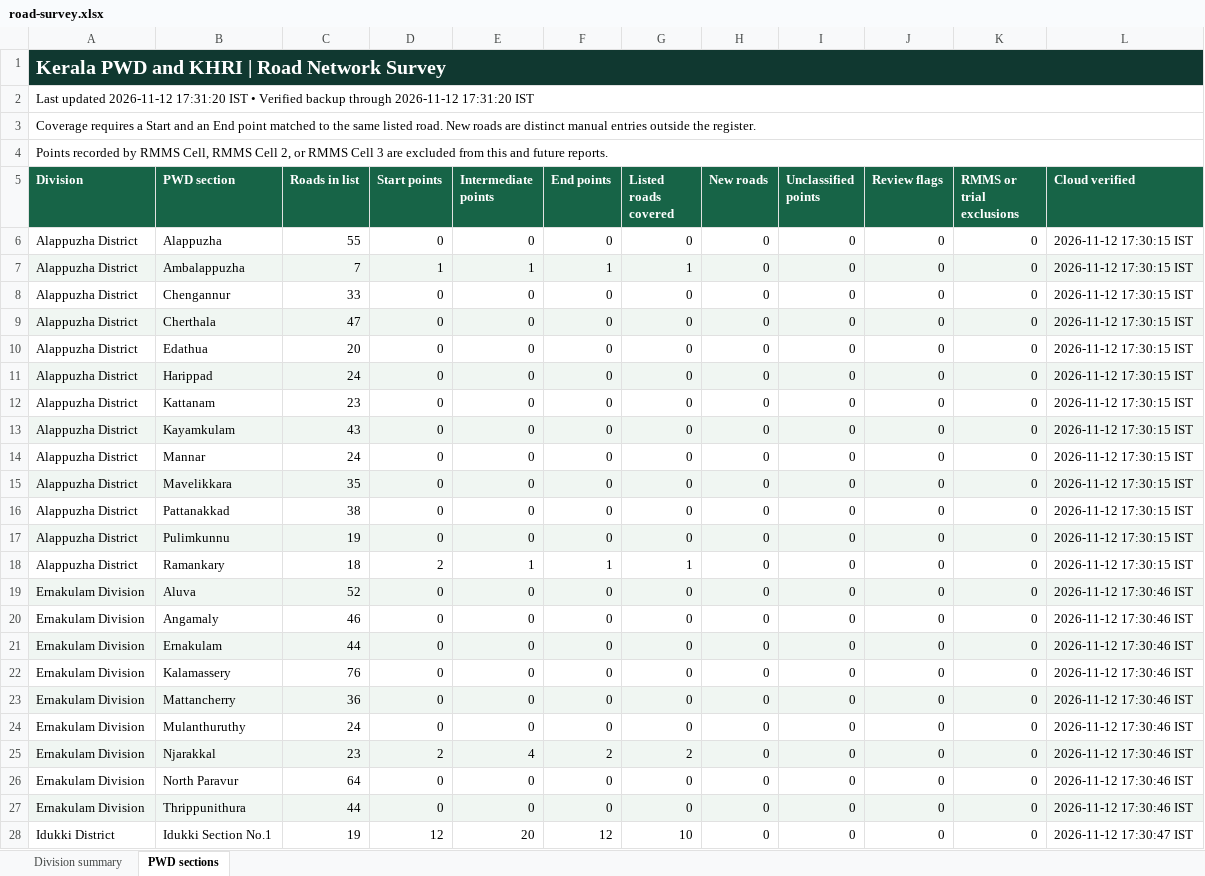
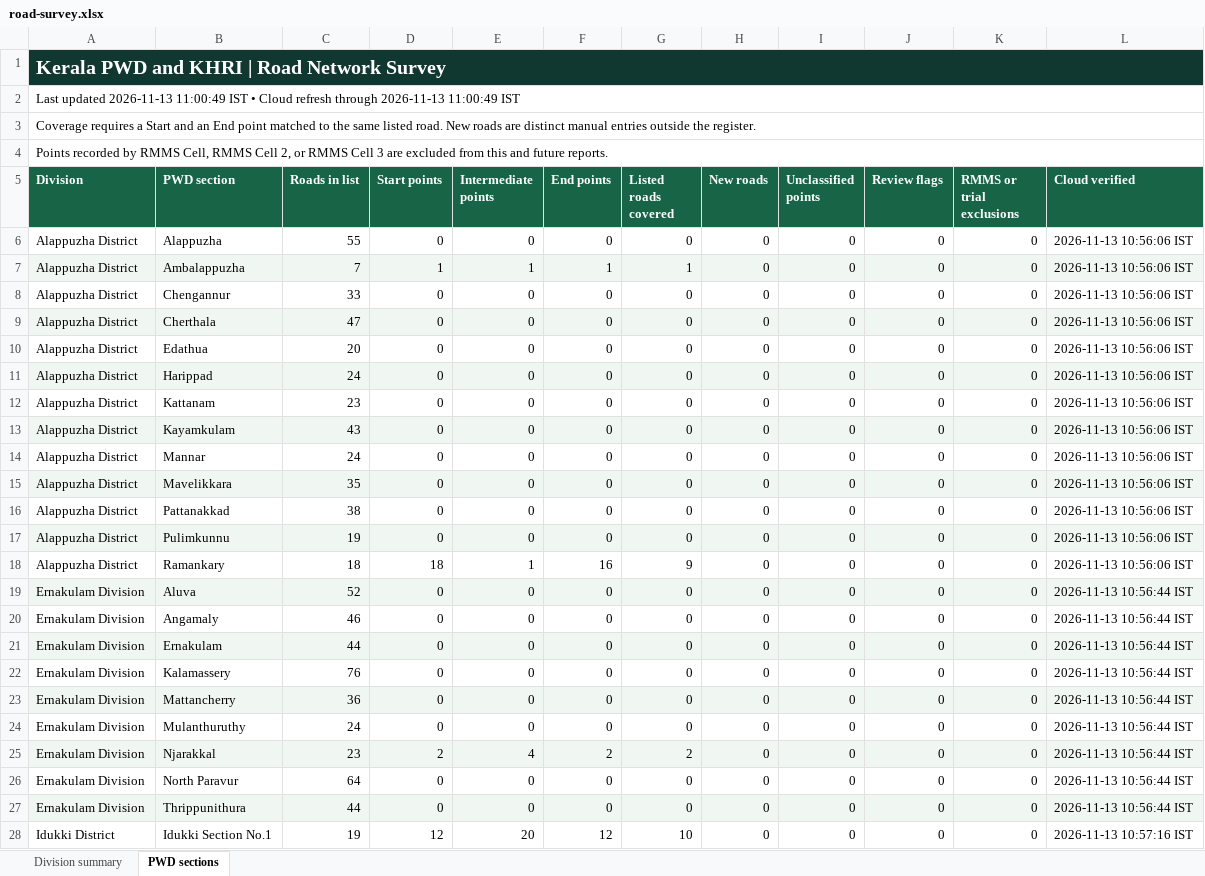
Before and after one commit to arunmohan-007/kerala-pwd-road-survey, an Excel workbook: docs/road-survey.xlsx, sheet PWD sections, drawn as a sheet; only a part is shown; values as stored, in another font and other column widths than the file's, no borders; the diff covers the shown part only; the diff names each change by its address in the sheet, - before the commit and + after, or states it on an @@ line.

Commit message:
Refresh November 13 survey and add section road details

```diff
--- a/docs/road-survey.xlsx (sheet PWD sections)
+++ b/docs/road-survey.xlsx (sheet PWD sections)
-A2 (Division): Last updated 2026-11-12 17:31:20 IST • Verified backup through 2026-11-12 17:31:20 IST
+A2 (Division): Last updated 2026-11-13 11:00:49 IST • Cloud refresh through 2026-11-13 11:00:49 IST
-L6:L18 (Cloud verified): 2026-11-12 17:30:15 IST
+L6:L18 (Cloud verified): 2026-11-13 10:56:06 IST
-D18 (Start points): 2
+D18 (Start points): 18
-F18 (End points): 1
+F18 (End points): 16
-G18 (Listed roads covered): 1
+G18 (Listed roads covered): 9
-L19:L27 (Cloud verified): 2026-11-12 17:30:46 IST
+L19:L27 (Cloud verified): 2026-11-13 10:56:44 IST
-L28 (Cloud verified): 2026-11-12 17:30:47 IST
+L28 (Cloud verified): 2026-11-13 10:57:16 IST
```
Also changed, not shown: 202 edited cells elsewhere in this sheet, sheet Division summary, 6 other files.
